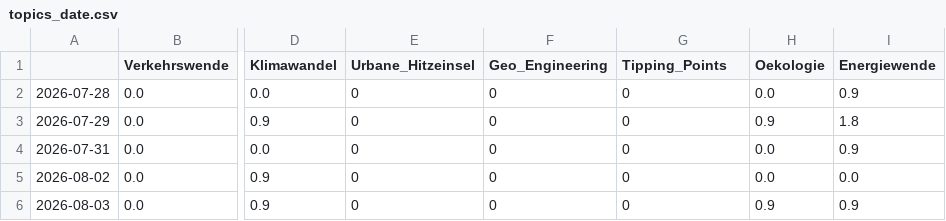
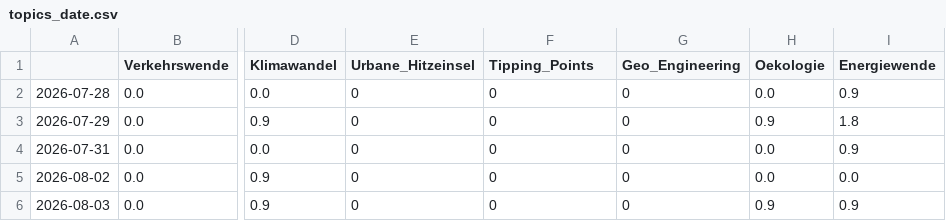
Before and after one commit to claba-news/climateIsComing, a CSV file: csv/topics_date.csv, drawn as a sheet; only a part is shown, gaps mark what is left out; the diff names each change by its address in the sheet, - before the commit and + after, or states it on an @@ line.

```diff
--- a/csv/topics_date.csv
+++ b/csv/topics_date.csv
-F1: Geo_Engineering
+F1: Tipping_Points
-G1: Tipping_Points
+G1: Geo_Engineering
```
Also changed, not shown: 4 other files.
